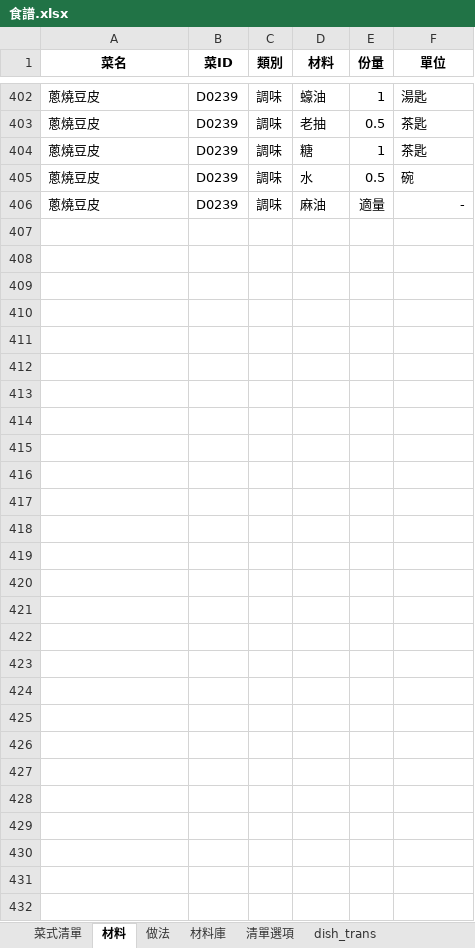
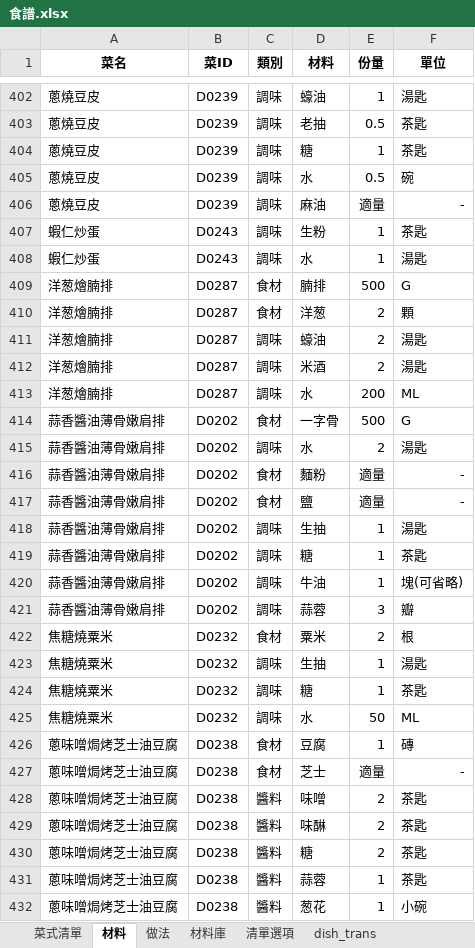
Before and after one commit to jsoiann/WeeklyMenu, an Excel workbook: 食譜.xlsx, sheet 材料, drawn as a sheet; only a part is shown, gaps mark what is left out; values as stored, in another font and other column widths than the file's, no borders; table styles not drawn; the diff covers the shown part only; the diff names each change by its address in the sheet, - before the commit and + after, or states it on an @@ line.

```diff
--- a/食譜.xlsx (sheet 材料)
+++ b/食譜.xlsx (sheet 材料)
+row 407: 蝦仁炒蛋 | D0243 | 調味 | 生粉 | 1 | 茶匙
+row 408: 蝦仁炒蛋 | D0243 | 調味 | 水 | 1 | 湯匙
+row 409: 洋葱燴腩排 | D0287 | 食材 | 腩排 | 500 | G
+row 410: 洋葱燴腩排 | D0287 | 食材 | 洋葱 | 2 | 顆
+row 411: 洋葱燴腩排 | D0287 | 調味 | 蠔油 | 2 | 湯匙
+row 412: 洋葱燴腩排 | D0287 | 調味 | 米酒 | 2 | 湯匙
+row 413: 洋葱燴腩排 | D0287 | 調味 | 水 | 200 | ML
+row 414: 蒜香醬油薄骨嫩肩排 | D0202 | 食材 | 一字骨 | 500 | G
+row 415: 蒜香醬油薄骨嫩肩排 | D0202 | 調味 | 水 | 2 | 湯匙
+row 416: 蒜香醬油薄骨嫩肩排 | D0202 | 食材 | 麵粉 | 適量 | -
+row 417: 蒜香醬油薄骨嫩肩排 | D0202 | 食材 | 鹽 | 適量 | -
+row 418: 蒜香醬油薄骨嫩肩排 | D0202 | 調味 | 生抽 | 1 | 湯匙
+row 419: 蒜香醬油薄骨嫩肩排 | D0202 | 調味 | 糖 | 1 | 茶匙
+row 420: 蒜香醬油薄骨嫩肩排 | D0202 | 調味 | 牛油 | 1 | 塊(可省略)
+row 421: 蒜香醬油薄骨嫩肩排 | D0202 | 調味 | 蒜蓉 | 3 | 瓣
+row 422: 焦糖燒粟米 | D0232 | 食材 | 粟米 | 2 | 根
+row 423: 焦糖燒粟米 | D0232 | 調味 | 生抽 | 1 | 湯匙
+row 424: 焦糖燒粟米 | D0232 | 調味 | 糖 | 1 | 茶匙
+row 425: 焦糖燒粟米 | D0232 | 調味 | 水 | 50 | ML
+row 426: 蔥味噌焗烤芝士油豆腐 | D0238 | 食材 | 豆腐 | 1 | 磚
+row 427: 蔥味噌焗烤芝士油豆腐 | D0238 | 食材 | 芝士 | 適量 | -
+row 428: 蔥味噌焗烤芝士油豆腐 | D0238 | 醬料 | 味噌 | 2 | 茶匙
+row 429: 蔥味噌焗烤芝士油豆腐 | D0238 | 醬料 | 味醂 | 2 | 茶匙
+row 430: 蔥味噌焗烤芝士油豆腐 | D0238 | 醬料 | 糖 | 2 | 茶匙
+row 431: 蔥味噌焗烤芝士油豆腐 | D0238 | 醬料 | 蒜蓉 | 1 | 茶匙
+row 432: 蔥味噌焗烤芝士油豆腐 | D0238 | 醬料 | 葱花 | 1 | 小碗
```
Also changed, not shown: 1 added row, 1 removed row and 8 edited cells elsewhere in this sheet, sheet 菜式清單, sheet 做法, sheet 材料庫, formulas that keep their value, hidden cells.
